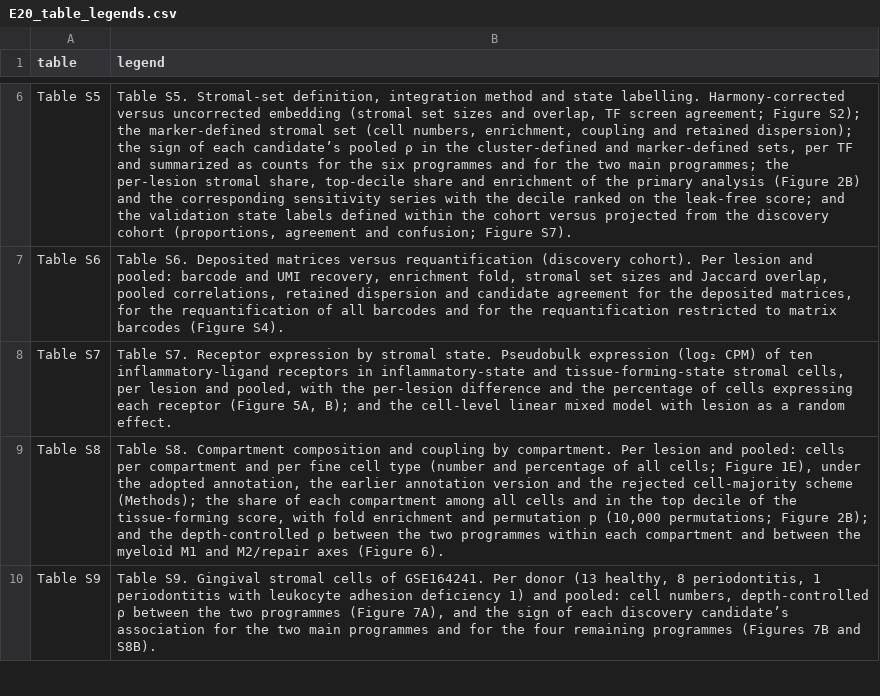
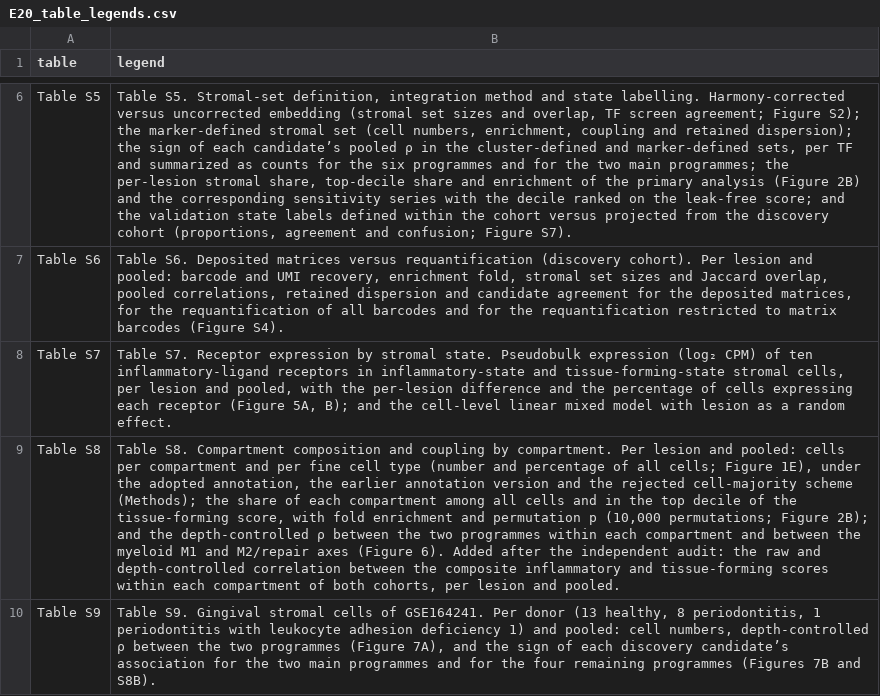
Before and after one commit to suzukis10111011/apscrna_public, a CSV file: 08_external_review/tables/E20_table_legends.csv, drawn as a sheet; only a part is shown, gaps mark what is left out; the diff covers the shown part only; the diff names each change by its address in the sheet, - before the commit and + after, or states it on an @@ line.

```diff
--- a/08_external_review/tables/E20_table_legends.csv
+++ b/08_external_review/tables/E20_table_legends.csv
-B9 (legend): …(Figure 6).
+B9 (legend): …(Figure 6). Added after the independent audit: the raw and depth-controlled correlation between the composite inflammatory and tissue-forming scores within each compartment of both cohorts, per lesion and pooled.
```
Also changed, not shown: 3 edited cells elsewhere in this file, 07_submission_bundle/tables/manuscript_source_files.csv, 07_submission_bundle/tables/supplementary_table_index.csv, 28 other files.
